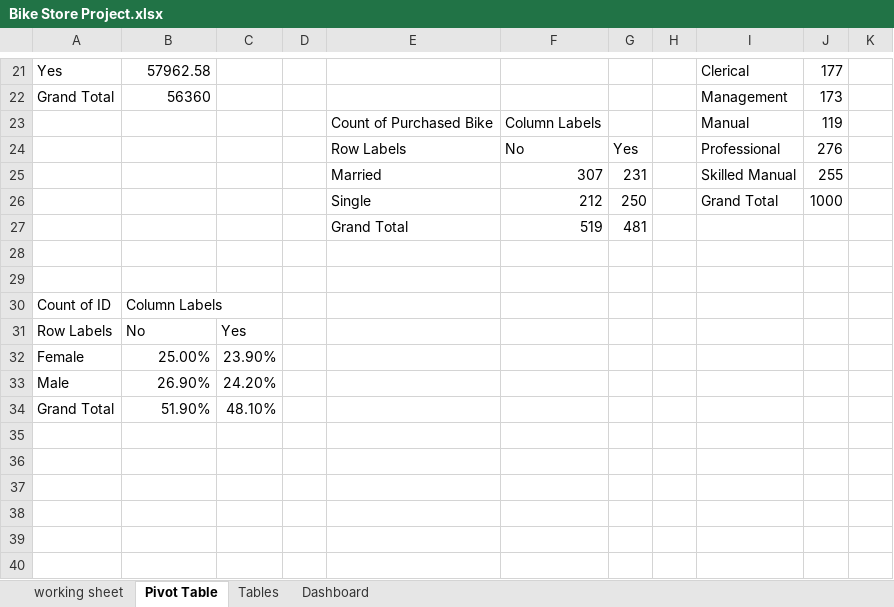
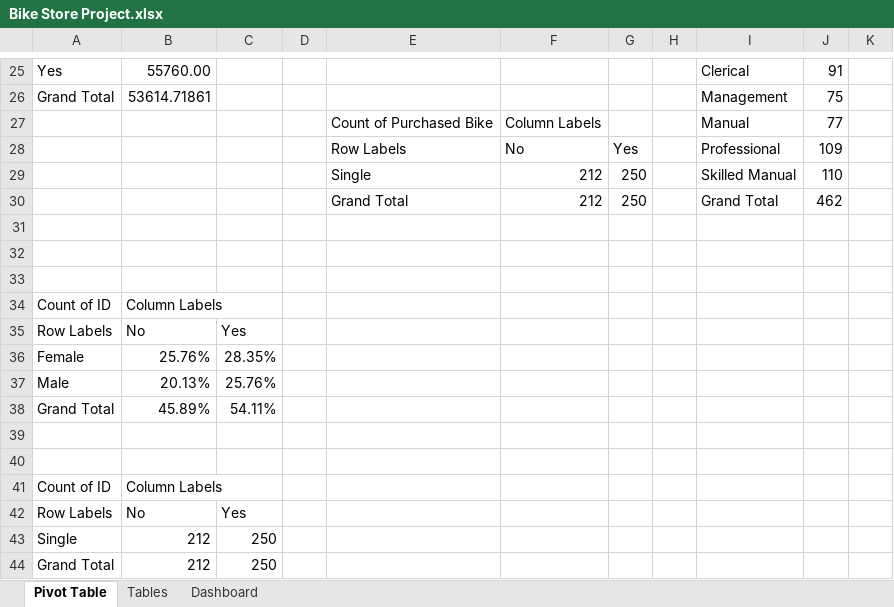
Before and after one commit to nuelwhite/Portfolio-Projects, an Excel workbook: Excel Projects/Bike Store Project.xlsx, sheet Pivot Table, drawn as a sheet; only a part is shown, gaps mark what is left out; values as stored, in another font and other column widths than the file's, no borders; charts and pictures not drawn; removed rows and columns are numbered as before the commit, all else as after; the diff covers the shown part only; the diff names each change by its address in the sheet, - before the commit and + after, or states it on an @@ line.

```diff
--- a/Excel Projects/Bike Store Project.xlsx (sheet Pivot Table)
+++ b/Excel Projects/Bike Store Project.xlsx (sheet Pivot Table)
@@ sheet tab hidden: working sheet @@
-B25: 57962.58
+B25: 55760.00
-J25: 177
+J25: 91
-B26: 56360
+B26: 53614.71861
-J26: 173
+J26: 75
-J27: 119
+J27: 77
-J28: 276
+J28: 109
-row 25:  |  |  |  | Married | 307 | 231 |  | Skilled Manual | 255
-I29: Grand Total
+I29: Skilled Manual
-J29: 1000
+J29: 110
+row 30:  |  |  |  | Grand Total | 212 | 250 |  | Grand Total | 462
-row 31:  |  |  |  | Grand Total | 519 | 481
+row 31: (empty)
-B36: 25.00%
+B36: 25.76%
-C36: 23.90%
+C36: 28.35%
-B37: 26.90%
+B37: 20.13%
-C37: 24.20%
+C37: 25.76%
-B38: 51.90%
+B38: 45.89%
-C38: 48.10%
+C38: 54.11%
+row 39: (empty)
+row 40: (empty)
+row 41: Count of ID | Column Labels
+row 42: Row Labels | No | Yes
+row 43: Single | 212 | 250
+row 44: Grand Total | 212 | 250
```
Also changed, not shown: 10 added rows, 6 removed rows and 16 edited cells elsewhere in this sheet, charts or pictures, 1 other file.
